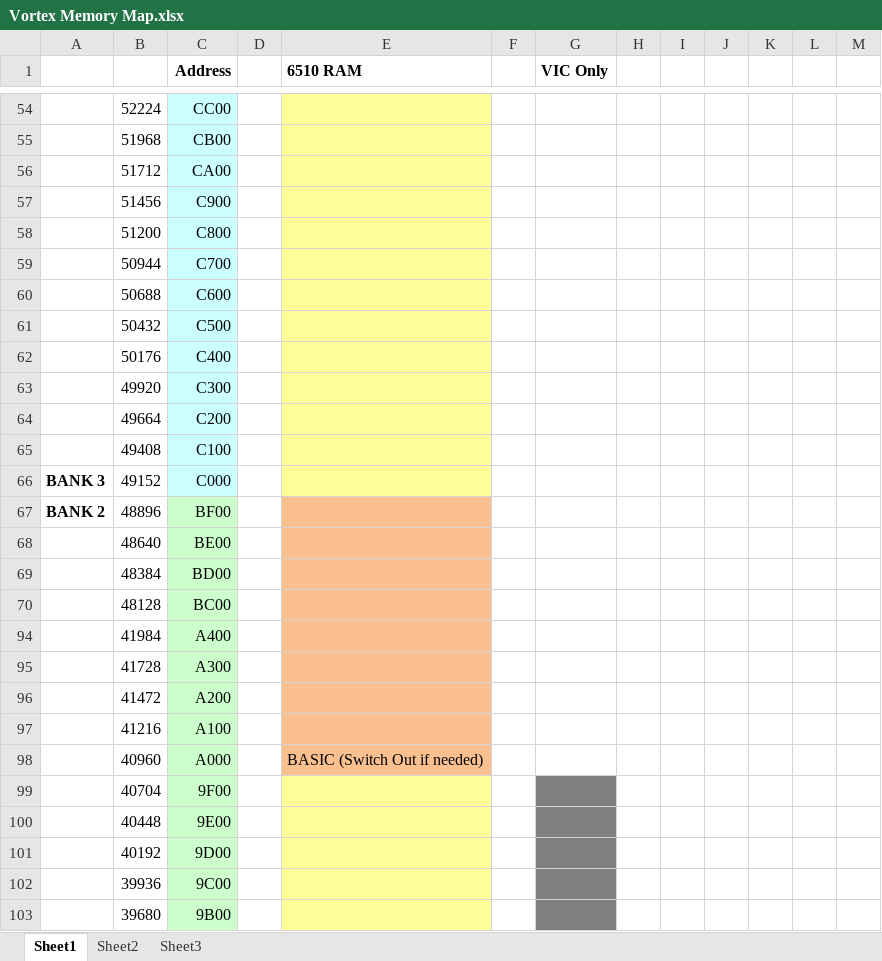
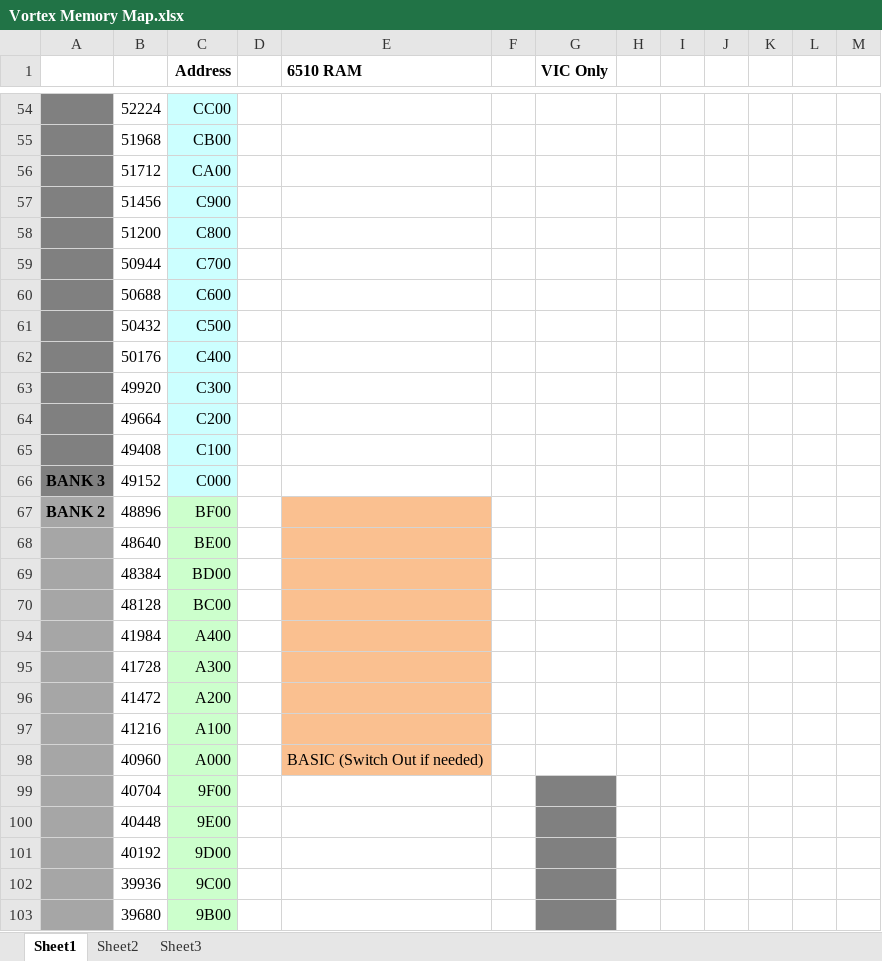
Before and after one commit to LeifBloomquist/Vortex, an Excel workbook: Docs/Vortex Memory Map.xlsx, sheet Sheet1, drawn as a sheet; only a part is shown, gaps mark what is left out; values as stored, in another font and other column widths than the file's, no borders; the diff covers the shown part only; the diff names each change by its address in the sheet, - before the commit and + after, or states it on an @@ line.

```diff
--- a/Docs/Vortex Memory Map.xlsx (sheet Sheet1)
+++ b/Docs/Vortex Memory Map.xlsx (sheet Sheet1)
-A54:A66 fill: none
+A54:A66 fill: #808080
-E54:E66 fill: #FFFF99
+E54:E66 fill: none
-A67:A70 fill: none
+A67:A70 fill: #A6A6A6
-A94:A103 fill: none
+A94:A103 fill: #A6A6A6
-E99:E103 fill: #FFFF99
+E99:E103 fill: none
```
Also changed, not shown: 5 edited cells and cell formats elsewhere in this sheet, 31 other files.
